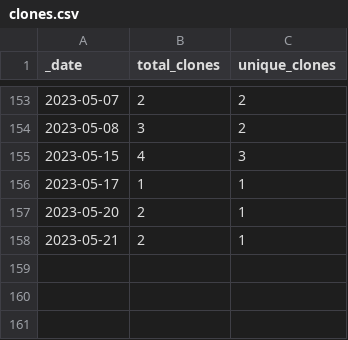
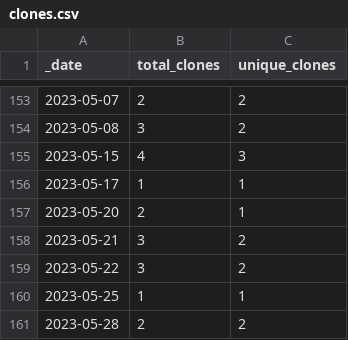
Before and after one commit to roberts-farm-of-ideas/10, a CSV file: traffic/clones.csv, drawn as a sheet; only a part is shown, gaps mark what is left out.

Commit message:
GitHub traffic

```diff
--- a/traffic/clones.csv
+++ b/traffic/clones.csv
@@ -157,2 +157,5 @@ _date,total_clones,unique_clones
 2023-05-20,2,1
-2023-05-21,2,1
+2023-05-21,3,2
+2023-05-22,3,2
+2023-05-25,1,1
+2023-05-28,2,2
```
Also changed, not shown: 1 other file.
